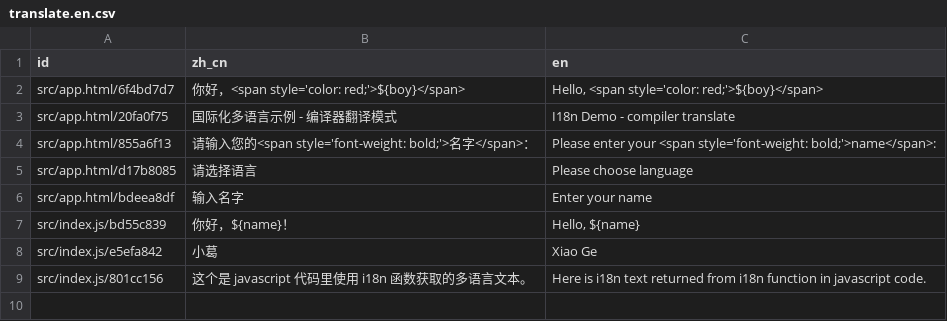
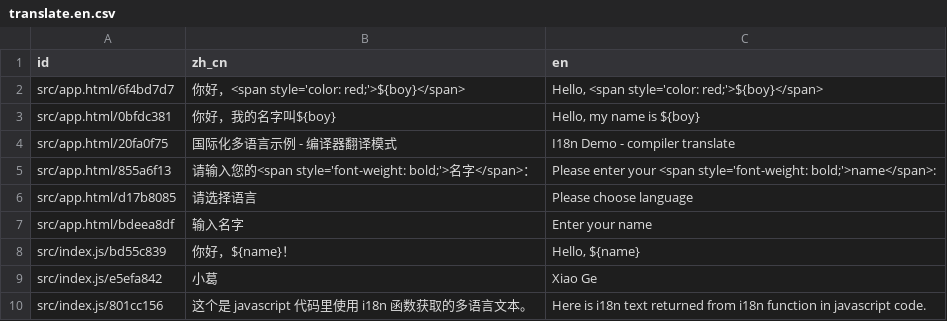
Before and after one commit to jingeweb/jinge-demos, a CSV file: 16-i18n/mode-compiler-translate/translate/translate.en.csv, drawn as a sheet; the diff names each change by its address in the sheet, - before the commit and + after, or states it on an @@ line.

```diff
--- a/16-i18n/mode-compiler-translate/translate/translate.en.csv
+++ b/16-i18n/mode-compiler-translate/translate/translate.en.csv
+row 3: src/app.html/0bfdc381 | 你好，我的名字叫${boy} | Hello, my name is ${boy}
```
Also changed, not shown: 16-i18n/mode-compiler-translate/translate/translate.zh_cn.csv, 4 other files.
